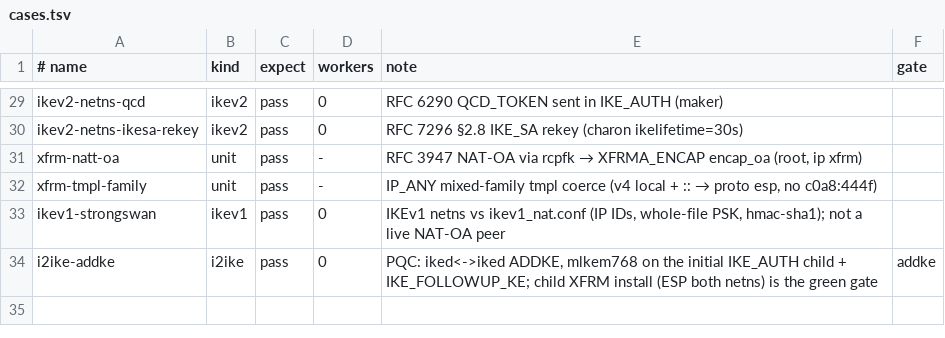
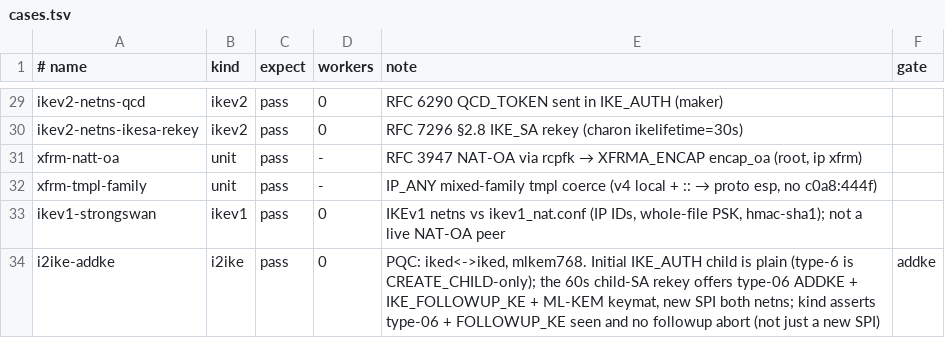
Before and after one commit to derekm/racoon2, a TSV file: samples/linux-matrix/cases.tsv, drawn as a sheet; only a part is shown, gaps mark what is left out.

Commit message:
matrix/i2ike: PQC pass requires the ML-KEM rekey proof, not a new SPI
A new SPI both sides was a plain-rekey false positive.  The kind now also
requires the rekey CREATE_CHILD to offer type-06 ADDKE (0x24=mlkem768) and
start an IKE_FOLLOWUP_KE, and the responder not to abort the pending rekey
child; the first (classical) child's responder-driven 'installing plain
child' downgrade is expected and not a failure.  Verified locally: fresh
HEAD run shows type6=1 followup=1 abort=0.  cases.tsv wording corrected
(initial IKE_AUTH child is plain; type-6 is CREATE_CHILD-only).

```diff
--- a/samples/linux-matrix/cases.tsv
+++ b/samples/linux-matrix/cases.tsv
@@ -33,2 +33,2 @@ xfrm-tmpl-family	unit	pass	-	IP_ANY mixed-family tmpl coerce (v4 local + :: →
 ikev1-strongswan	ikev1	pass	0	IKEv1 netns vs ikev1_nat.conf (IP IDs, whole-file PSK, hmac-sha1); not a live NAT-OA peer	
-i2ike-addke	i2ike	pass	0	PQC: iked<->iked ADDKE, mlkem768 on the initial IKE_AUTH child + IKE_FOLLOWUP_KE; child XFRM install (ESP both netns) is the green gate	addke
+i2ike-addke	i2ike	pass	0	PQC: iked<->iked, mlkem768. Initial IKE_AUTH child is plain (type-6 is CREATE_CHILD-only); the 60s child-SA rekey offers type-06 ADDKE + IKE_FOLLOWUP_KE + ML-KEM keymat, new SPI both netns; kind asserts type-06 + FOLLOWUP_KE seen and no followup abort (not just a new SPI)	addke
```
Also changed, not shown: 1 other file.
